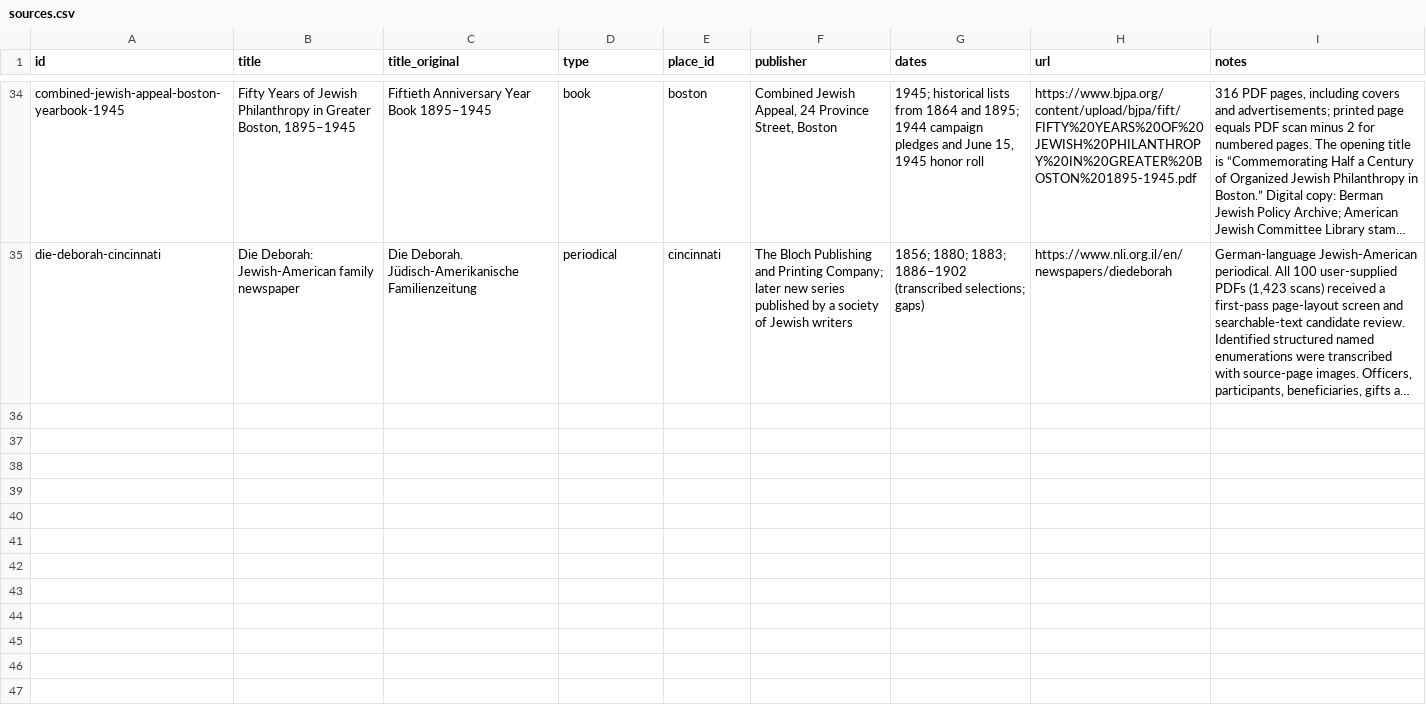
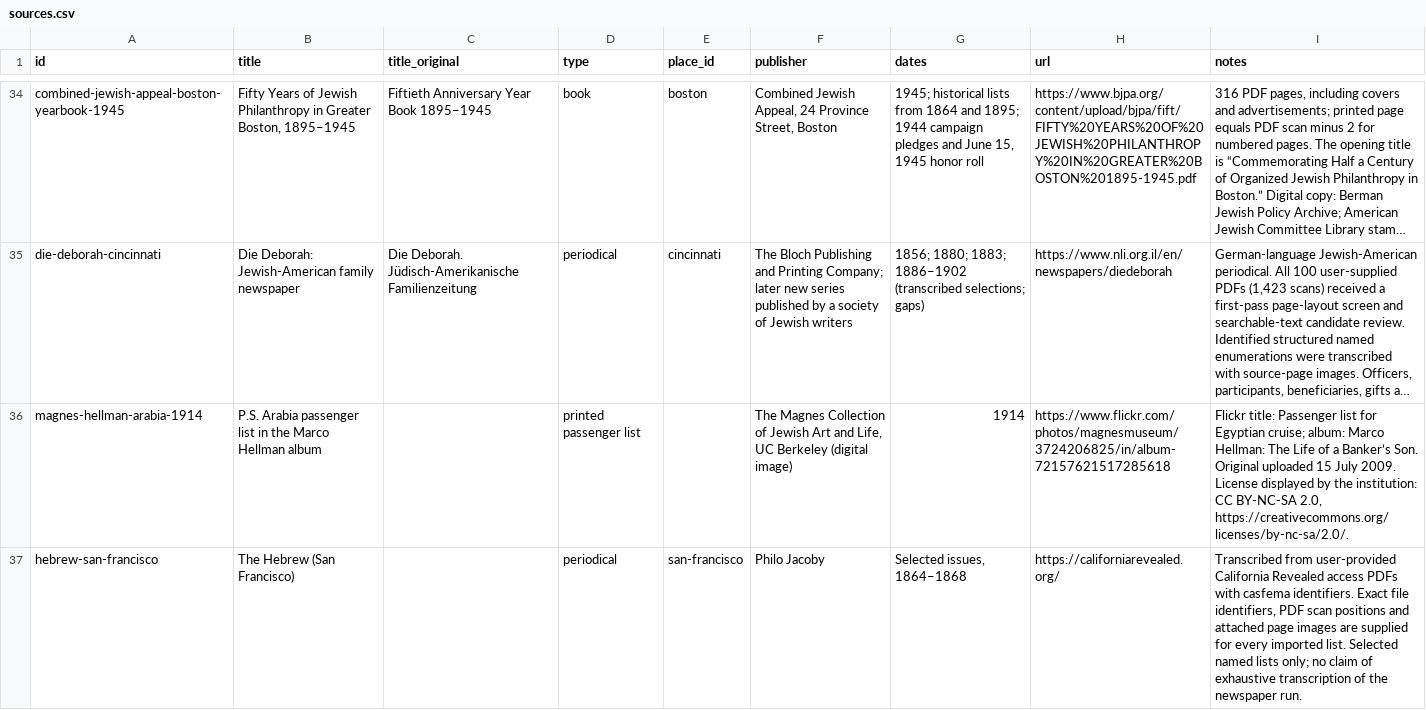
Before and after one commit to judaicadh/listsexplorer, a CSV file: data/sources.csv, drawn as a sheet; only a part is shown, gaps mark what is left out; long unchanged cells end in …; the diff covers the shown part only; the diff names each change by its address in the sheet, - before the commit and + after, or states it on an @@ line.

Commit message:
Add Magnes Arabia passenger roster and 31 California newspaper lists

```diff
--- a/data/sources.csv
+++ b/data/sources.csv
+row 36: magnes-hellman-arabia-1914 | P.S. Arabia passenger list in the Marco Hellman album |  | printed passenger list |  | The Magnes Collection of Jewish Art and Life, UC Berkeley (digital image) | 1914 | https://www.flickr.com/photos/magnesmuseum/3724206825/in/album-72157621517285618 | Flickr title: Passenger list for Egyptian cruise; album: Marco Hellman: The Life of a Banker’s Son. Original uploaded 15 July 2009. License displayed by the institution: CC BY-NC-SA 2.0, https://creativecommons.org/licenses/by-nc-sa/2.0/.
+row 37: hebrew-san-francisco | The Hebrew (San Francisco) |  | periodical | san-francisco | Philo Jacoby | Selected issues, 1864–1868 | https://californiarevealed.org/ | Transcribed from user-provided California Revealed access PDFs with casfema identifiers. Exact file identifiers, PDF scan positions and attached page images are supplied for every imported list. Selected named lists only; no claim of exhaustive transcription of the newspaper run.
```
Also changed, not shown: 2 added rows elsewhere in this file, data/places.csv, 30 other files.
